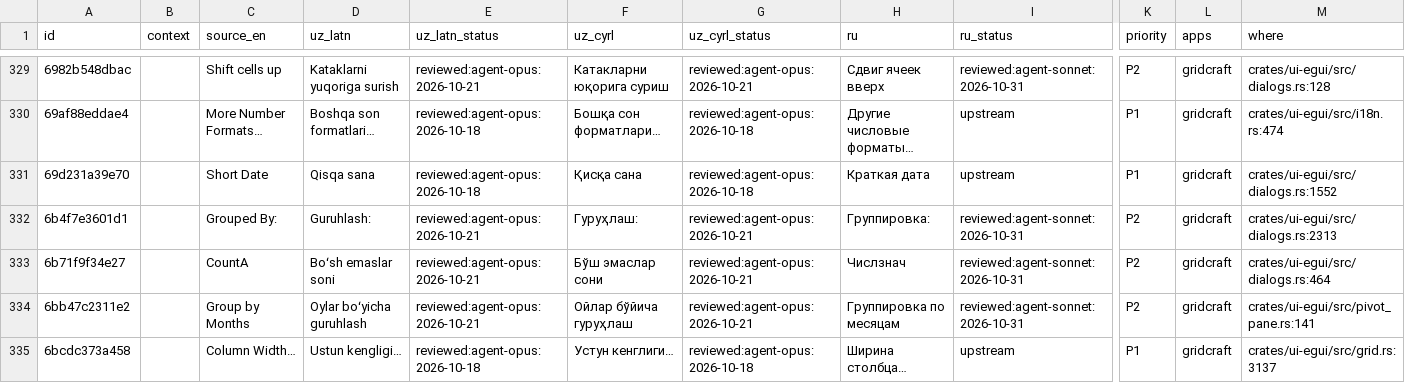
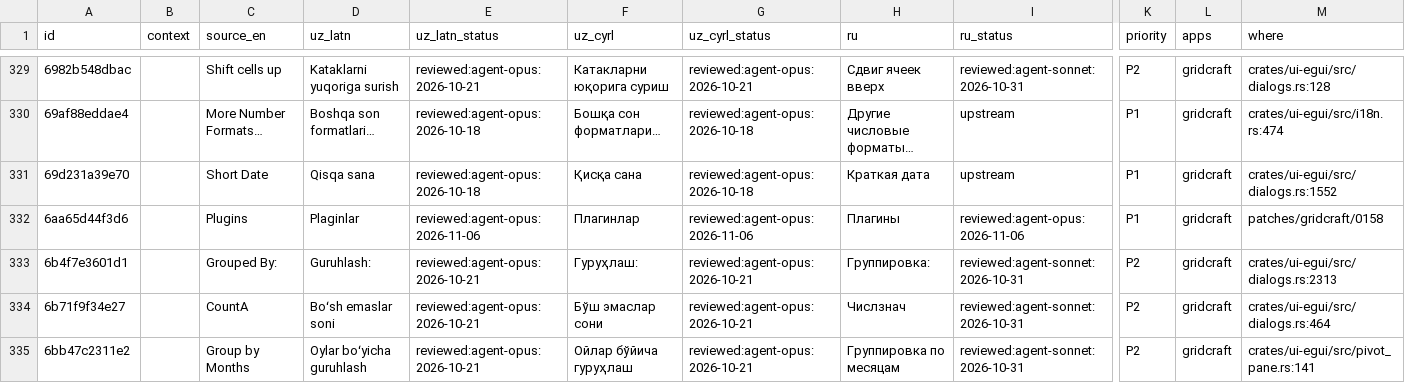
Before and after one commit to bakhodirovxz/Office, a TSV file: i18n/gridcraft.tsv, drawn as a sheet; only a part is shown, gaps mark what is left out; the shorter side is filled out with more unchanged rows; rows hold the shown columns only; the diff names each change by its address in the sheet, - before the commit and + after, or states it on an @@ line.

Commit message:
Phase 7 WP13: Sheets and Slides plugin adapters
- crates/plugin-adapter: the app-neutral half (slots through register_command, the executor over an Editor
  trait with one undo step, restore, stale and protected checks and the limits, the web bridge and its JS end,
  the native wasmtime guest and store loader).
- domains/sheets/crates/sheets-plugins, domains/slides/crates/slides-plugins: the engine sides (text maps through
  the built-ins' walkers, undo step, restore, slot tables, web input lock, toolbar menu); domain extensions.
- plugin-api: per-app allowlists (SHEETS refuses formulas, SLIDES refuses hover/action links), check_actions_in.
- patches gridcraft/0157, 0158 and deckcraft/0157, 0158 (walk and write as functions; plugin seams).
- uz-translit plugin: apps docs, sheets, slides; cells wording in Sheets; Slides auto detects like its built-in.
- docs/plugins.md section 6a, malicious.md Sheets and Slides table, ci.sh plugins steps, "Plugins" catalog rows.

```diff
--- a/i18n/gridcraft.tsv
+++ b/i18n/gridcraft.tsv
+row 332: 6aa65d44f3d6 |  | Plugins | Plaginlar | reviewed:agent-opus:2026-11-06 | Плагинлар | reviewed:agent-opus:2026-11-06 | Плагины | reviewed:agent-opus:2026-11-06 | P1 | gridcraft | patches/gridcraft/0158
```
Also changed, not shown: i18n/deckcraft.tsv, plugins/uz-translit/strings.tsv, 57 other files.
